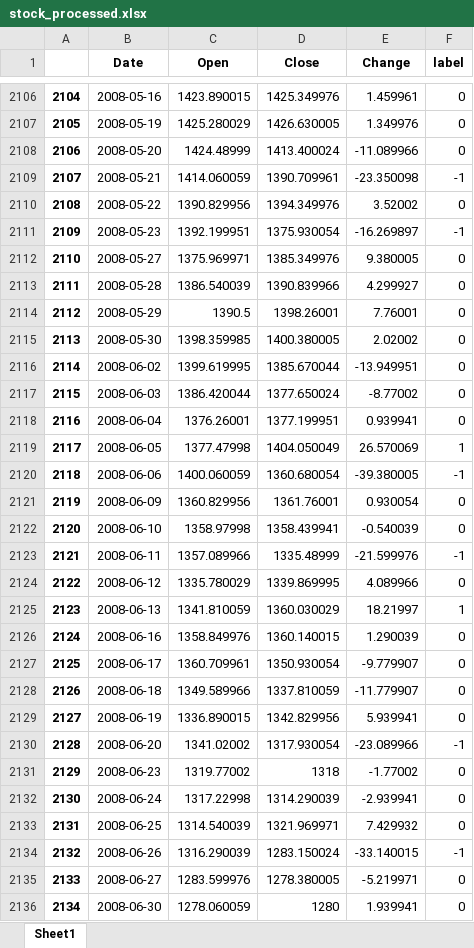
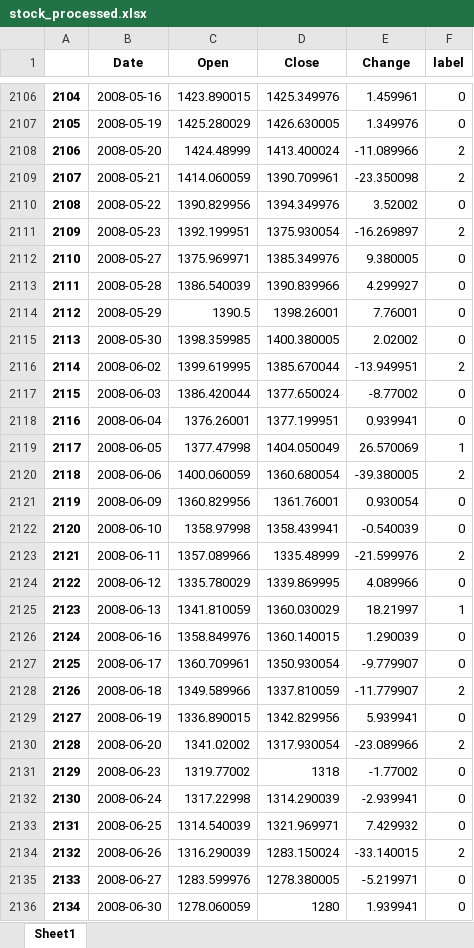
Before and after one commit to bocsardigergely/onallo_kut_fel_2020, an Excel workbook: Adatok/stock_processed.xlsx, sheet Sheet1, drawn as a sheet; only a part is shown, gaps mark what is left out; values as stored, in another font and other column widths than the file's, no borders; the diff covers the shown part only; the diff names each change by its address in the sheet, - before the commit and + after, or states it on an @@ line.

```diff
--- a/Adatok/stock_processed.xlsx (sheet Sheet1)
+++ b/Adatok/stock_processed.xlsx (sheet Sheet1)
-F2108 (label): 0
+F2108 (label): 2
-F2109 (label): -1
+F2109 (label): 2
-F2111 (label): -1
+F2111 (label): 2
-F2116 (label): 0
+F2116 (label): 2
-F2120 (label): -1
+F2120 (label): 2
-F2123 (label): -1
+F2123 (label): 2
-F2128 (label): 0
+F2128 (label): 2
-F2130 (label): -1
+F2130 (label): 2
-F2134 (label): -1
+F2134 (label): 2
```
Also changed, not shown: 1394 edited cells elsewhere in this sheet, Adatok/tisztitott_adat.xlsx, Adatok/tisztitott_adat_nonconcat.xlsx, 2 other files.
